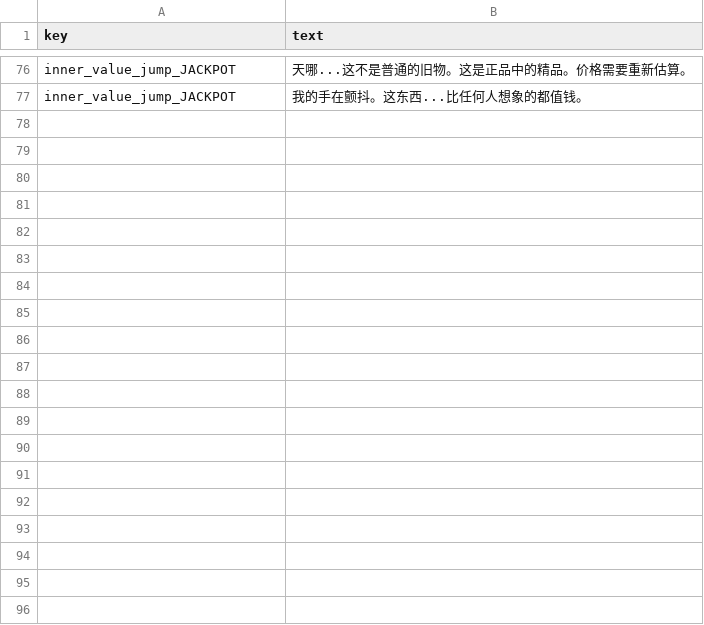
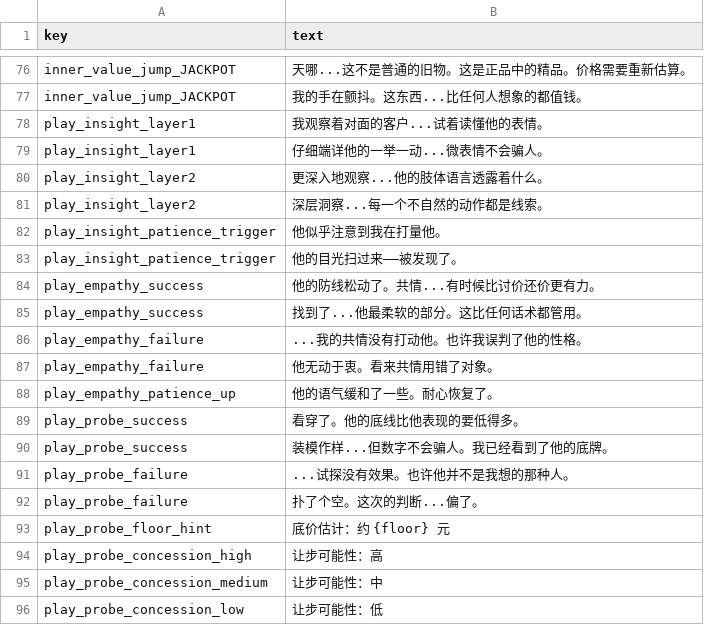
Before and after one commit to lzcm729/PawnShopGeminiDemo, a CSV file: assets/data/texts/card_chatlog.csv, drawn as a sheet; only a part is shown, gaps mark what is left out.

```diff
--- a/assets/data/texts/card_chatlog.csv
+++ b/assets/data/texts/card_chatlog.csv
@@ -77 +77,20 @@ inner_value_jump_JACKPOT,"天哪...这不是普通的旧物。这是正品中的
 inner_value_jump_JACKPOT,"我的手在颤抖。这东西...比任何人想象的都值钱。"
+play_insight_layer1,"我观察着对面的客户...试着读懂他的表情。"
+play_insight_layer1,"仔细端详他的一举一动...微表情不会骗人。"
+play_insight_layer2,"更深入地观察...他的肢体语言透露着什么。"
+play_insight_layer2,"深层洞察...每一个不自然的动作都是线索。"
+play_insight_patience_trigger,"他似乎注意到我在打量他。"
+play_insight_patience_trigger,"他的目光扫过来——被发现了。"
+play_empathy_success,"他的防线松动了。共情...有时候比讨价还价更有力。"
+play_empathy_success,"找到了...他最柔软的部分。这比任何话术都管用。"
+play_empathy_failure,"...我的共情没有打动他。也许我误判了他的性格。"
+play_empathy_failure,"他无动于衷。看来共情用错了对象。"
+play_empathy_patience_up,"他的语气缓和了一些。耐心恢复了。"
+play_probe_success,"看穿了。他的底线比他表现的要低得多。"
+play_probe_success,"装模作样...但数字不会骗人。我已经看到了他的底牌。"
+play_probe_failure,"...试探没有效果。也许他并不是我想的那种人。"
+play_probe_failure,"扑了个空。这次的判断...偏了。"
+play_probe_floor_hint,"底价估计：约 {floor} 元"
+play_probe_concession_high,"让步可能性：高"
+play_probe_concession_medium,"让步可能性：中"
+play_probe_concession_low,"让步可能性：低"
```
Also changed, not shown: assets/data/texts/card_definitions.csv, 4 other files.
